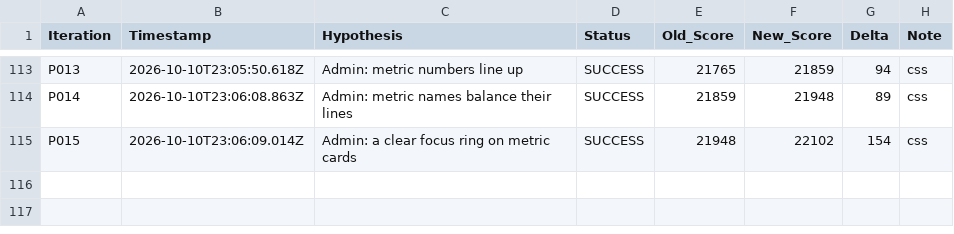
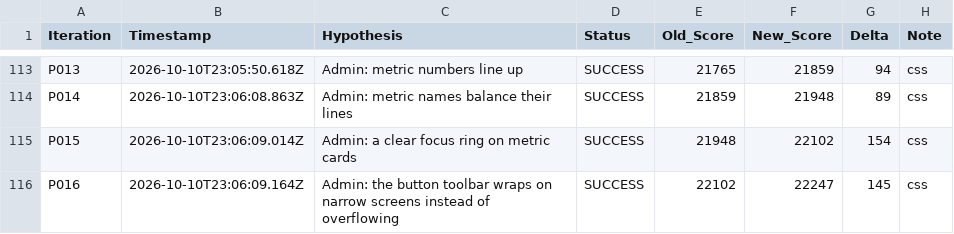
Before and after one commit to LastkingSwade/trainwithfifs-frontend, a TSV file: autoresearch-results.tsv, drawn as a sheet; only a part is shown, gaps mark what is left out; the diff names each change by its address in the sheet, - before the commit and + after, or states it on an @@ line.

```diff
--- a/autoresearch-results.tsv
+++ b/autoresearch-results.tsv
+row 116: P016 | 2026-10-10T23:06:09.164Z | Admin: the button toolbar wraps on narrow screens instead of overflowing | SUCCESS | 22102 | 22247 | 145 | css
```
Also changed, not shown: 1 other file.
